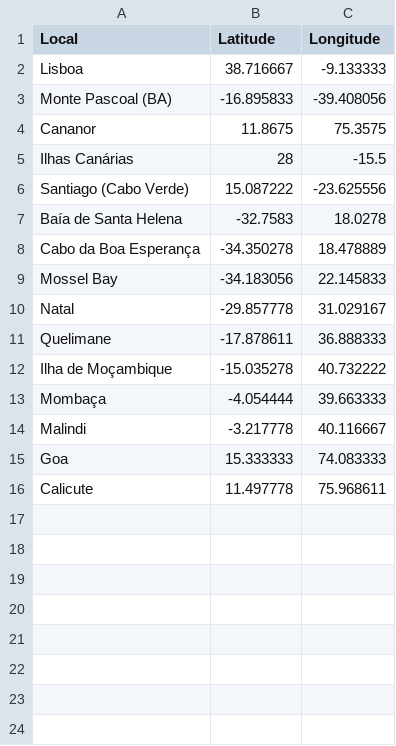
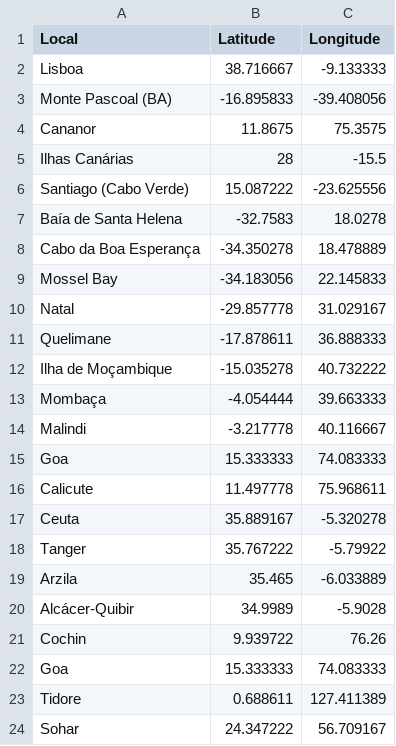
Before and after one commit to thaiscsoares/caravela, a CSV file: data/possessoes_imperio.csv, drawn as a sheet; the diff names each change by its address in the sheet, - before the commit and + after, or states it on an @@ line.

Commit message:
adicionei cidades de ceuta a sohar

```diff
--- a/data/possessoes_imperio.csv
+++ b/data/possessoes_imperio.csv
+row 17: Ceuta | 35.889167 | -5.320278
+row 18: Tanger | 35.767222 | -5.79922
+row 19: Arzila | 35.465 | -6.033889
+row 20: Alcácer-Quibir | 34.9989 | -5.9028
+row 21: Cochin | 9.939722 | 76.26
+row 22: Goa | 15.333333 | 74.083333
+row 23: Tidore | 0.688611 | 127.411389
+row 24: Sohar | 24.347222 | 56.709167
```
